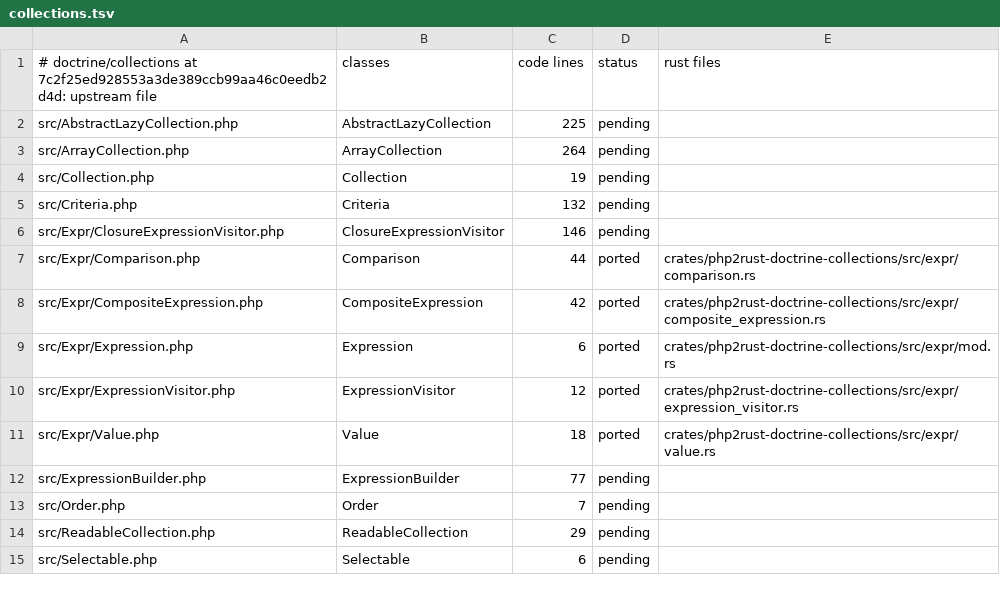
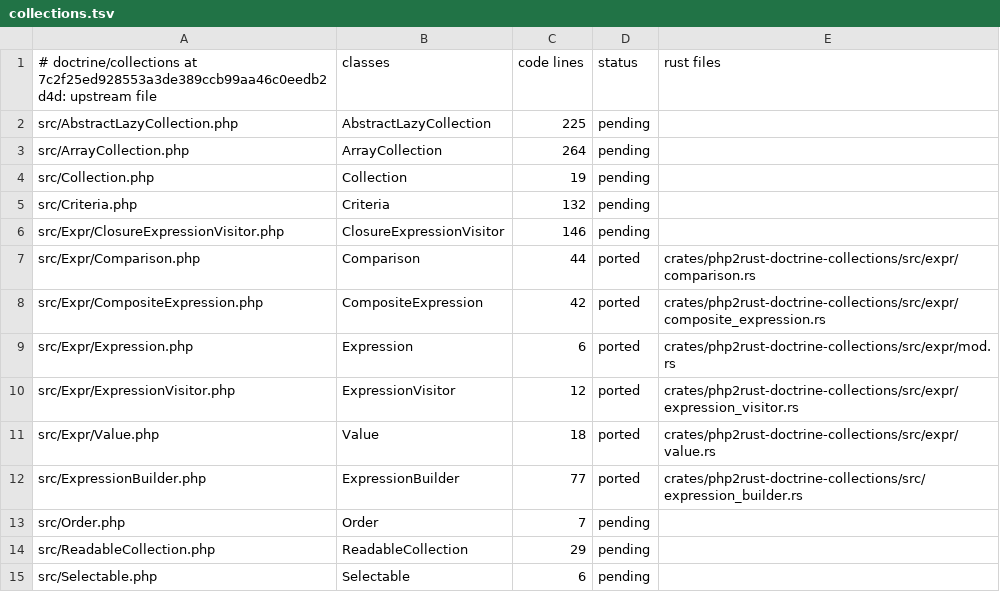
Before and after one commit to D-Nations/php2rust-doctrine-orm, a TSV file: parity/classes/doctrine/collections.tsv, drawn as a sheet.

```diff
--- a/parity/classes/doctrine/collections.tsv
+++ b/parity/classes/doctrine/collections.tsv
@@ -11,3 +11,3 @@ src/Expr/ExpressionVisitor.php	ExpressionVisitor	12	ported	crates/php2rust-doctr
 src/Expr/Value.php	Value	18	ported	crates/php2rust-doctrine-collections/src/expr/value.rs
-src/ExpressionBuilder.php	ExpressionBuilder	77	pending	
+src/ExpressionBuilder.php	ExpressionBuilder	77	ported	crates/php2rust-doctrine-collections/src/expression_builder.rs
 src/Order.php	Order	7	pending	
```
Also changed, not shown: parity/doctrine/collections.tsv, parity/sources.tsv, 3 other files.
